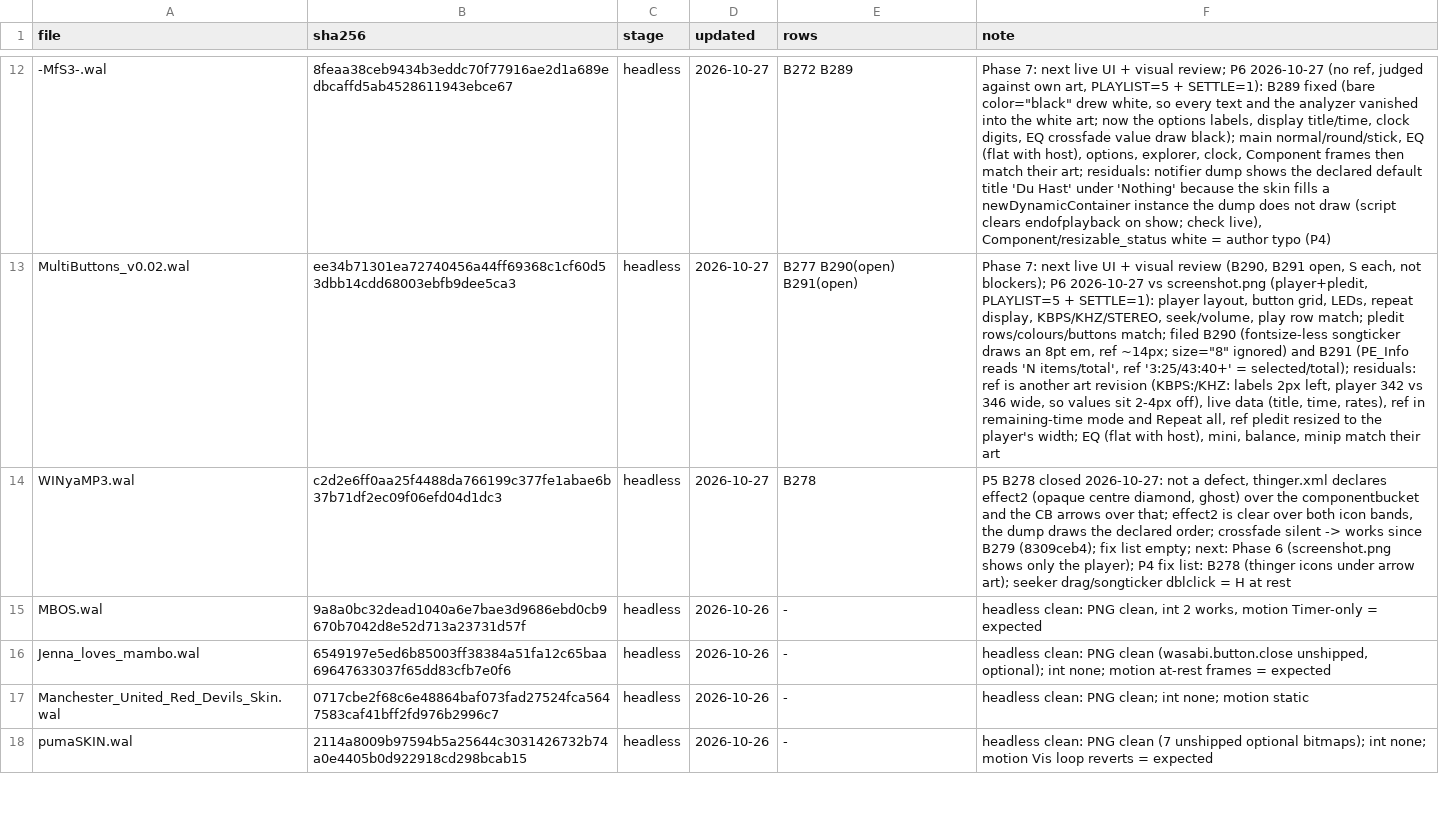
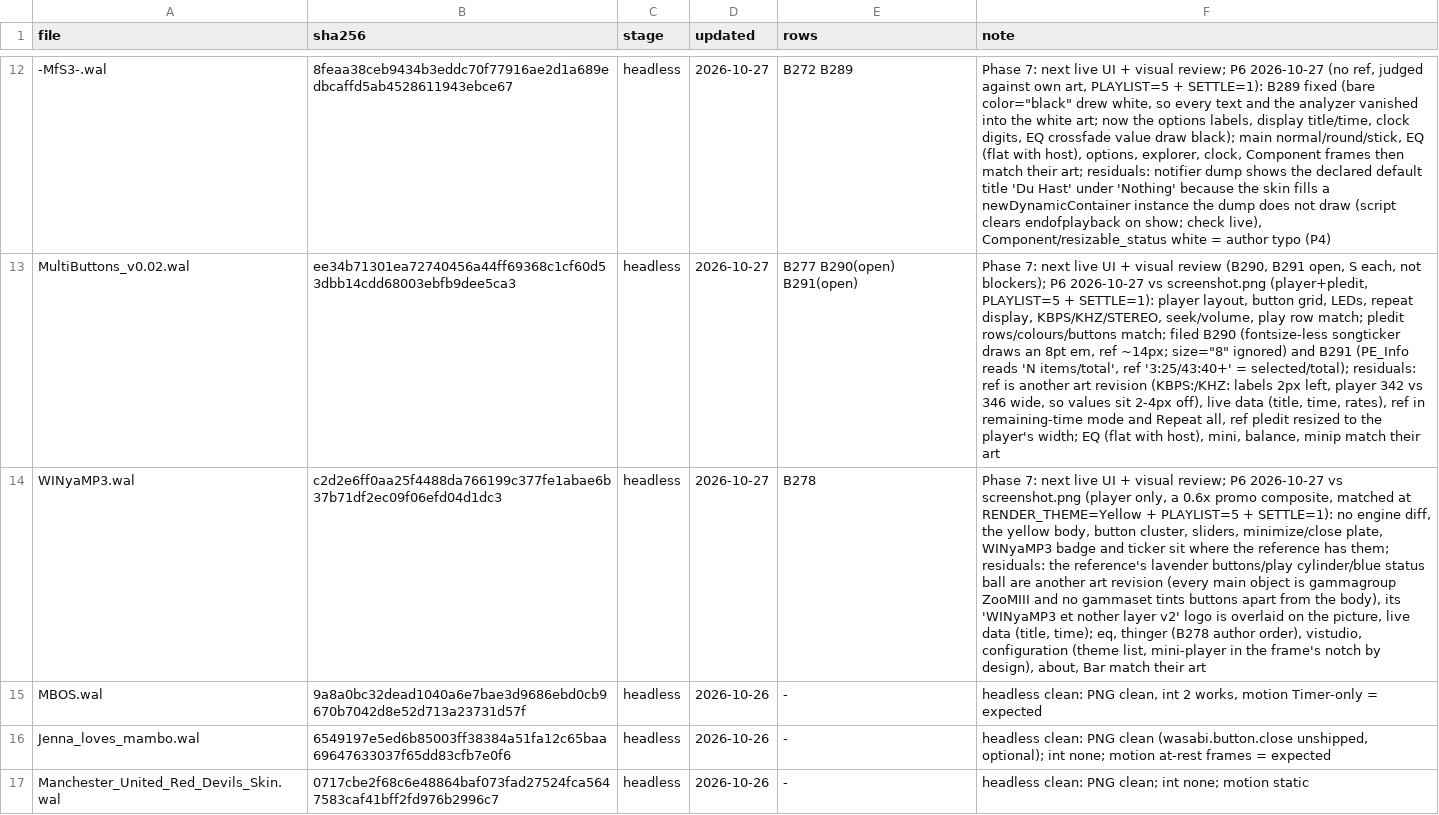
Before and after one commit to ad-repo/nullplayer, a TSV file: docs/winamp-modern/intakes/intake-4.tsv, drawn as a sheet; only a part is shown, gaps mark what is left out; the shorter side is filled out with more unchanged rows; the diff names each change by its address in the sheet, - before the commit and + after, or states it on an @@ line.

```diff
--- a/docs/winamp-modern/intakes/intake-4.tsv
+++ b/docs/winamp-modern/intakes/intake-4.tsv
-F14 (note): P5 B278 closed 2026-10-27: not a defect, thinger.xml declares effect2 (opaque centre diamond, ghost) over the componentbucket and the CB arrows over that; effect2 is clear over both icon bands, the dump draws the declared order; crossfade silent -> works since B279 (8309ceb4); fix list empty; next: Phase 6 (screenshot.png shows only the player); P4 fix list: B278 (thinger icons under arrow art); seeker drag/songticker dblclick = H at rest
+F14 (note): Phase 7: next live UI + visual review; P6 2026-10-27 vs screenshot.png (player only, a 0.6x promo composite, matched at RENDER_THEME=Yellow + PLAYLIST=5 + SETTLE=1): no engine diff, the yellow body, button cluster, sliders, minimize/close plate, WINyaMP3 badge and ticker sit where the reference has them; residuals: the reference's lavender buttons/play cylinder/blue status ball are another art revision (every main object is gammagroup ZooMIII and no gammaset tints buttons apart from the body), its 'WINyaMP3 et nother layer v2' logo is overlaid on the picture, live data (title, time); eq, thinger (B278 author order), vistudio, configuration (theme list, mini-player in the frame's notch by design), about, Bar match their art
```
